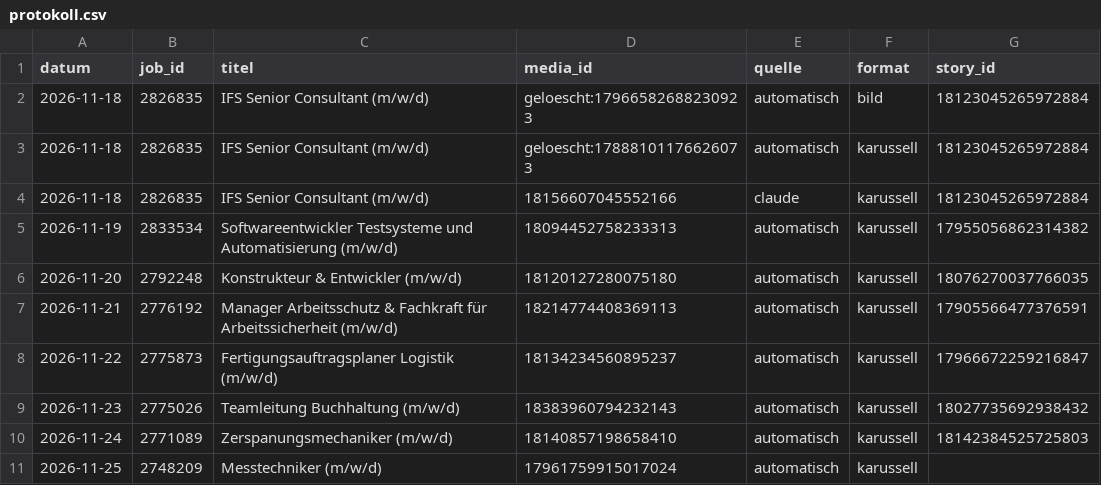
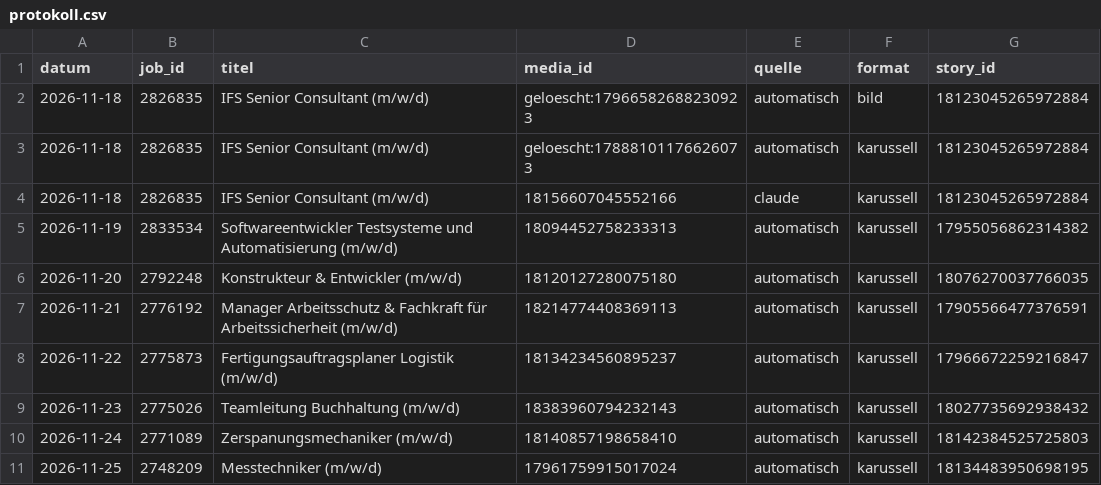
Before and after one commit to fabricedenis-dev/inpernell-instagram, a CSV file: data/protokoll.csv, drawn as a sheet.

```diff
--- a/data/protokoll.csv
+++ b/data/protokoll.csv
@@ -10,2 +10,2 @@ datum;job_id;titel;media_id;quelle;format;story_id
 2026-11-24;2771089;Zerspanungsmechaniker (m/w/d);18140857198658410;automatisch;karussell;18142384525725803
-2026-11-25;2748209;Messtechniker (m/w/d);17961759915017024;automatisch;karussell;
+2026-11-25;2748209;Messtechniker (m/w/d);17961759915017024;automatisch;karussell;18134483950698195
```
